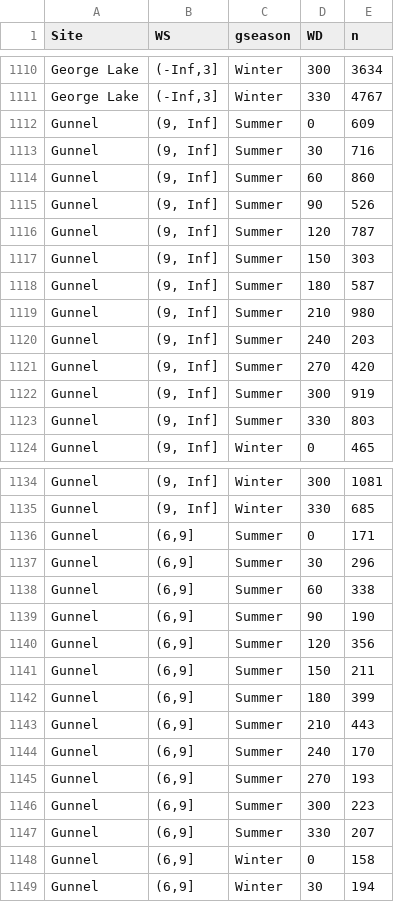
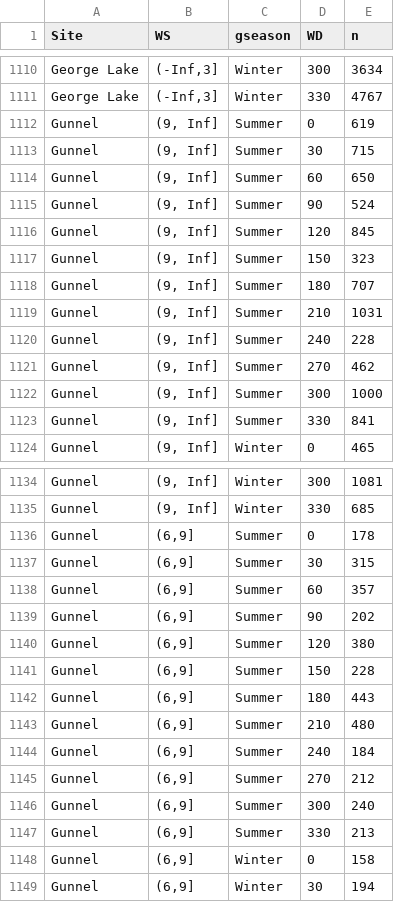
Before and after one commit to bcgov/nbcclim, a CSV file: R/shiny/data/wind_df.csv, drawn as a sheet; only a part is shown, gaps mark what is left out; the diff covers the shown part only.

```diff
--- a/R/shiny/data/wind_df.csv
+++ b/R/shiny/data/wind_df.csv
@@ -1111,14 +1111,14 @@
 "George Lake","(-Inf,3]","Winter","330",4767
-"Gunnel","(9, Inf]","Summer","0",609
-"Gunnel","(9, Inf]","Summer","30",716
-"Gunnel","(9, Inf]","Summer","60",860
-"Gunnel","(9, Inf]","Summer","90",526
-"Gunnel","(9, Inf]","Summer","120",787
-"Gunnel","(9, Inf]","Summer","150",303
-"Gunnel","(9, Inf]","Summer","180",587
-"Gunnel","(9, Inf]","Summer","210",980
-"Gunnel","(9, Inf]","Summer","240",203
-"Gunnel","(9, Inf]","Summer","270",420
-"Gunnel","(9, Inf]","Summer","300",919
-"Gunnel","(9, Inf]","Summer","330",803
+"Gunnel","(9, Inf]","Summer","0",619
+"Gunnel","(9, Inf]","Summer","30",715
+"Gunnel","(9, Inf]","Summer","60",650
+"Gunnel","(9, Inf]","Summer","90",524
+"Gunnel","(9, Inf]","Summer","120",845
+"Gunnel","(9, Inf]","Summer","150",323
+"Gunnel","(9, Inf]","Summer","180",707
+"Gunnel","(9, Inf]","Summer","210",1031
+"Gunnel","(9, Inf]","Summer","240",228
+"Gunnel","(9, Inf]","Summer","270",462
+"Gunnel","(9, Inf]","Summer","300",1000
+"Gunnel","(9, Inf]","Summer","330",841
 "Gunnel","(9, Inf]","Winter","0",465
@@ -1135,14 +1135,14 @@
 "Gunnel","(9, Inf]","Winter","330",685
-"Gunnel","(6,9]","Summer","0",171
-"Gunnel","(6,9]","Summer","30",296
-"Gunnel","(6,9]","Summer","60",338
-"Gunnel","(6,9]","Summer","90",190
-"Gunnel","(6,9]","Summer","120",356
-"Gunnel","(6,9]","Summer","150",211
-"Gunnel","(6,9]","Summer","180",399
-"Gunnel","(6,9]","Summer","210",443
-"Gunnel","(6,9]","Summer","240",170
-"Gunnel","(6,9]","Summer","270",193
-"Gunnel","(6,9]","Summer","300",223
-"Gunnel","(6,9]","Summer","330",207
+"Gunnel","(6,9]","Summer","0",178
+"Gunnel","(6,9]","Summer","30",315
+"Gunnel","(6,9]","Summer","60",357
+"Gunnel","(6,9]","Summer","90",202
+"Gunnel","(6,9]","Summer","120",380
+"Gunnel","(6,9]","Summer","150",228
+"Gunnel","(6,9]","Summer","180",443
+"Gunnel","(6,9]","Summer","210",480
+"Gunnel","(6,9]","Summer","240",184
+"Gunnel","(6,9]","Summer","270",212
+"Gunnel","(6,9]","Summer","300",240
+"Gunnel","(6,9]","Summer","330",213
 "Gunnel","(6,9]","Winter","0",158
```
Also changed, not shown: 23 edited cells elsewhere in this file, R/shiny/data/annual_sum.csv, R/shiny/data/gseason_sum.csv, 4 other files.
